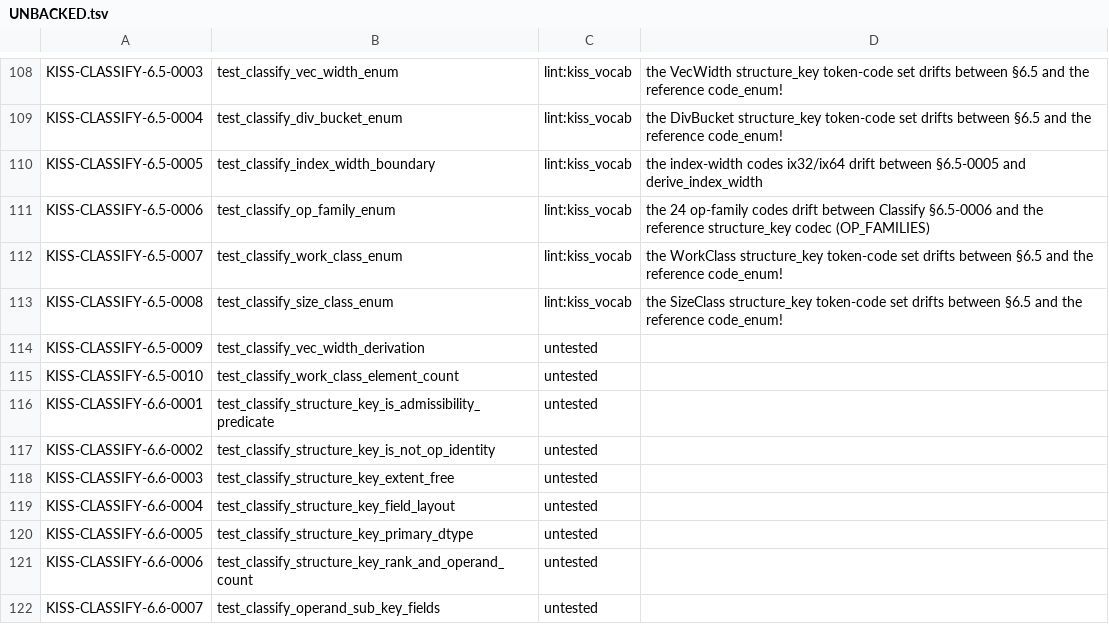
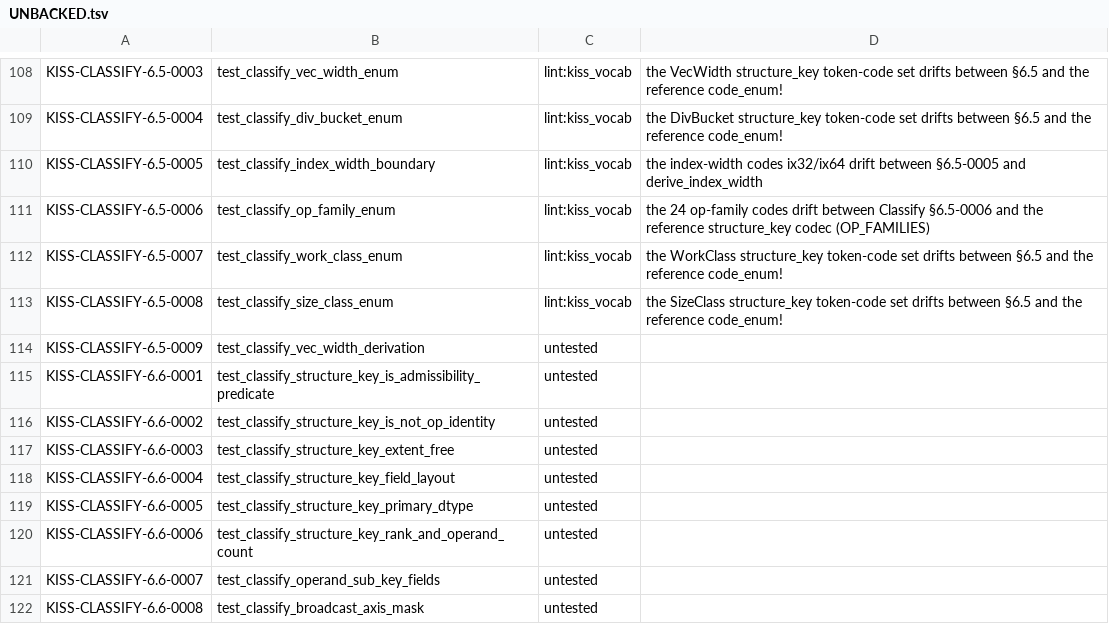
Before and after one commit to ThinkersJournal/KISS, a TSV file: conformance/UNBACKED.tsv, drawn as a sheet; only a part is shown, gaps mark what is left out; the shorter side is filled out with more unchanged rows; the diff names each change by its address in the sheet, - before the commit and + after, or states it on an @@ line.

```diff
--- a/conformance/UNBACKED.tsv
+++ b/conformance/UNBACKED.tsv
-row 115: KISS-CLASSIFY-6.5-0010 | test_classify_work_class_element_count | untested
```
Also changed, not shown: 3 other files.
